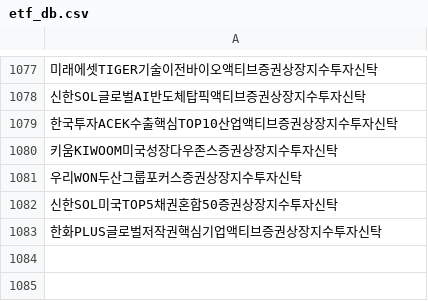
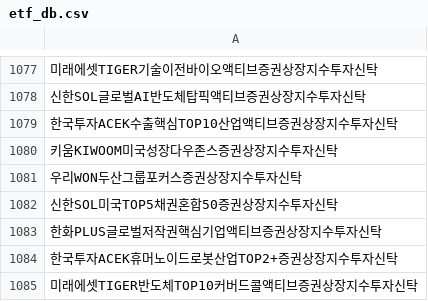
Before and after one commit to sungin-etf/test, a CSV file: etf_db.csv, drawn as a sheet; only a part is shown, gaps mark what is left out; the diff names each change by its address in the sheet, - before the commit and + after, or states it on an @@ line.

```diff
--- a/etf_db.csv
+++ b/etf_db.csv
+row 1084: 한국투자ACEK휴머노이드로봇산업TOP2+증권상장지수투자신탁
+row 1085: 미래에셋TIGER반도체TOP10커버드콜액티브증권상장지수투자신탁
```
